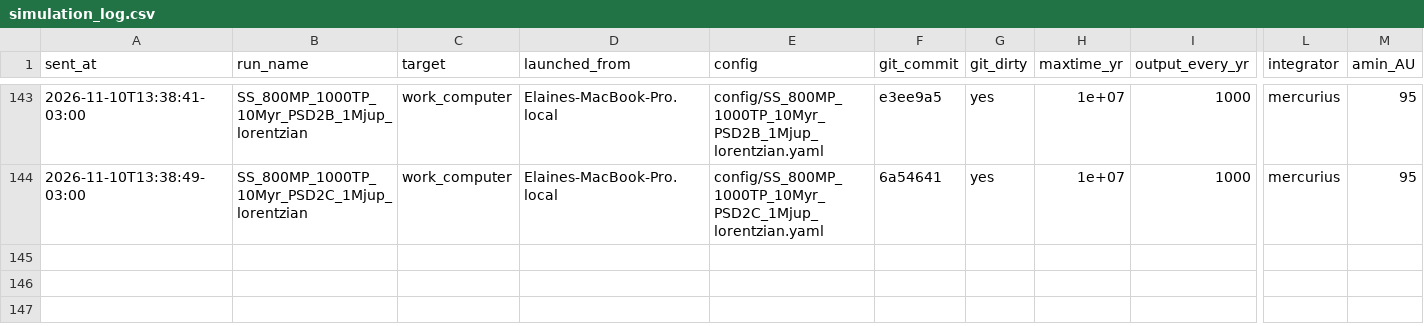
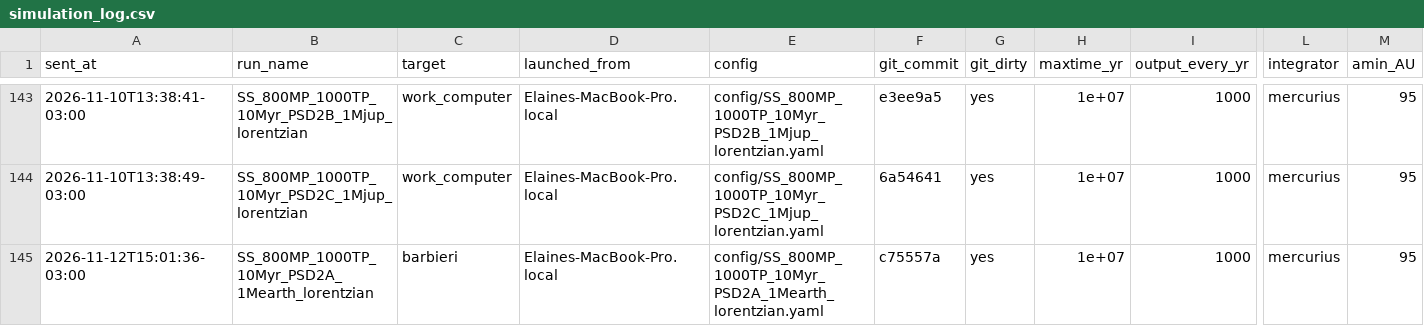
Before and after one commit to elainenieves01/debris-disk-pipeline, a CSV file: simulation_log.csv, drawn as a sheet; only a part is shown, gaps mark what is left out; rows hold the shown columns only; the diff names each change by its address in the sheet, - before the commit and + after, or states it on an @@ line.

Commit message:
Run log: launched SS_800MP_1000TP_10Myr_PSD2A_1Mearth_lorentzian on barbieri

```diff
--- a/simulation_log.csv
+++ b/simulation_log.csv
+row 145: 2026-11-12T15:01:36-03:00 | SS_800MP_1000TP_10Myr_PSD2A_1Mearth_lorentzian | barbieri | Elaines-MacBook-Pro.local | config/SS_800MP_1000TP_10Myr_PSD2A_1Mearth_lorentzian.yaml | c75557a | yes | 1e+07 | 1000 | mercurius | 95
```
